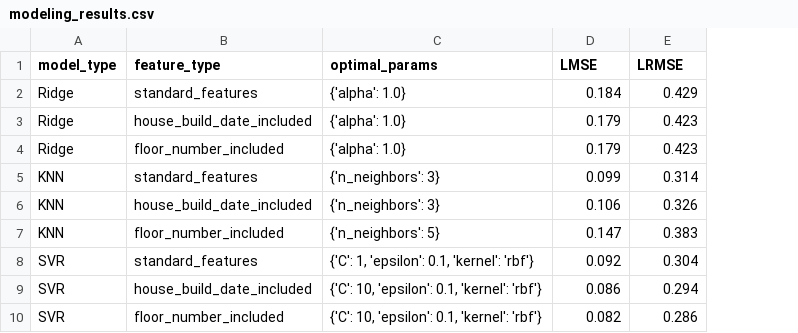
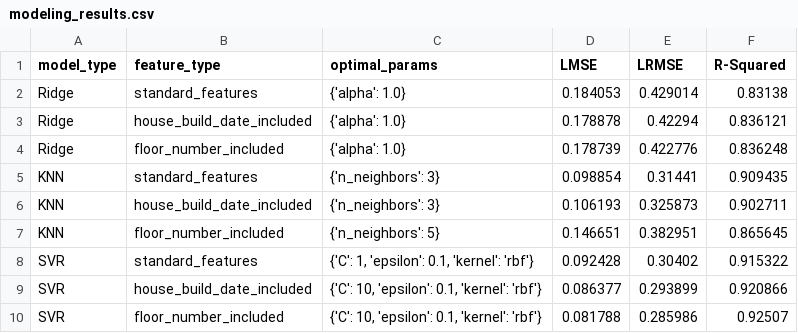
Before and after one commit to ESkripichnikov/real-estate-market-analysis, a CSV file: models_storage/modeling_results.csv, drawn as a sheet; the diff names each change by its address in the sheet, - before the commit and + after, or states it on an @@ line.

Commit message:
R-squared added

```diff
--- a/models_storage/modeling_results.csv
+++ b/models_storage/modeling_results.csv
+column F (R-Squared), rows 2-10: 0.83138 | 0.836121 | 0.836248 | 0.909435 | 0.902711 | 0.865645 | 0.915322 | 0.920866 | 0.92507
-D2 (LMSE): 0.184
+D2 (LMSE): 0.184053
-E2 (LRMSE): 0.429
+E2 (LRMSE): 0.429014
-D3 (LMSE): 0.179
+D3 (LMSE): 0.178878
-E3 (LRMSE): 0.423
+E3 (LRMSE): 0.42294
-D4 (LMSE): 0.179
+D4 (LMSE): 0.178739
-E4 (LRMSE): 0.423
+E4 (LRMSE): 0.422776
-D5 (LMSE): 0.099
+D5 (LMSE): 0.098854
-E5 (LRMSE): 0.314
+E5 (LRMSE): 0.31441
-D6 (LMSE): 0.106
+D6 (LMSE): 0.106193
-E6 (LRMSE): 0.326
+E6 (LRMSE): 0.325873
-D7 (LMSE): 0.147
+D7 (LMSE): 0.146651
-E7 (LRMSE): 0.383
+E7 (LRMSE): 0.382951
-D8 (LMSE): 0.092
+D8 (LMSE): 0.092428
-E8 (LRMSE): 0.304
+E8 (LRMSE): 0.30402
-D9 (LMSE): 0.086
+D9 (LMSE): 0.086377
-E9 (LRMSE): 0.294
+E9 (LRMSE): 0.293899
-D10 (LMSE): 0.082
+D10 (LMSE): 0.081788
-E10 (LRMSE): 0.286
+E10 (LRMSE): 0.285986
```
Also changed, not shown: 4 other files.
